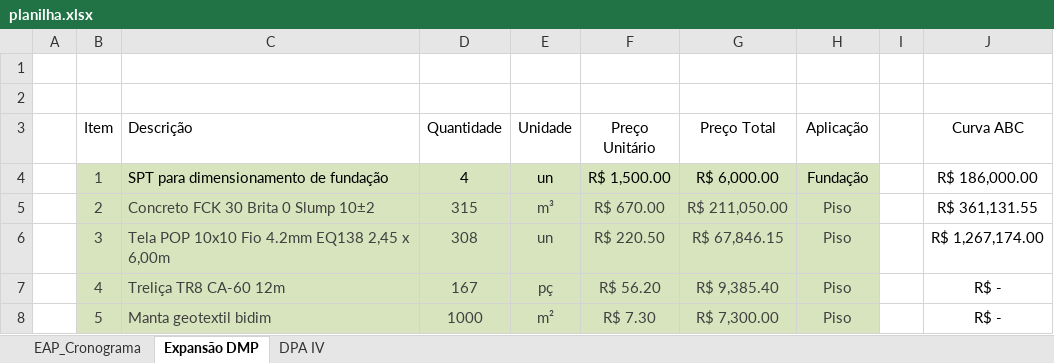
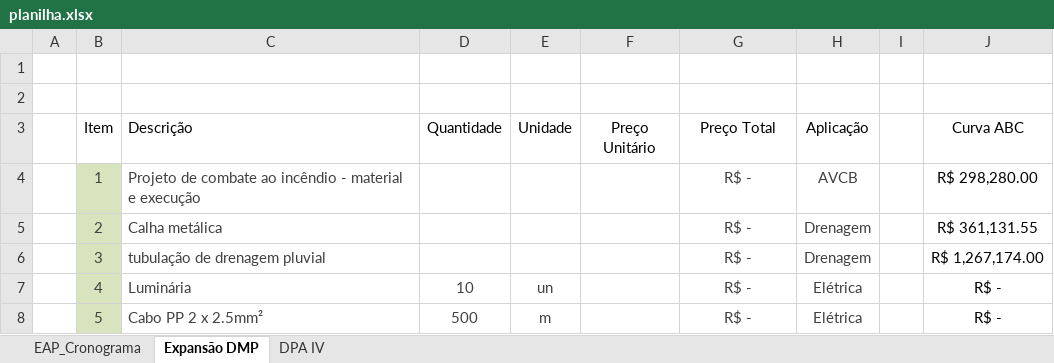
Before and after one commit to Geanfer10/-painel-curva-abc, an Excel workbook: dados/planilha.xlsx, sheet Expansão DMP, drawn as a sheet; only a part is shown; values as stored, in another font and other column widths than the file's, no borders; table styles not drawn; the diff covers the shown part only; the diff names each change by its address in the sheet, - before the commit and + after, or states it on an @@ line.

Commit message:
Atualiza planilha 09/10/2026 08:45

```diff
--- a/dados/planilha.xlsx (sheet Expansão DMP)
+++ b/dados/planilha.xlsx (sheet Expansão DMP)
-C4 (Descrição): SPT para dimensionamento de fundação
+C4 (Descrição): Projeto de combate ao incêndio - material e execução
-C4:H8 fill: #D7E4BD
+C4:H8 fill: none
-C4 text colour: black
+C4 text colour: #404040
-D4 (Quantidade): 4
+D4 (Quantidade): (empty)
-E4 (Unidade): un
+E4 (Unidade): (empty)
-F4 (Preço Unitário): R$ 1,500.00
+F4 (Preço Unitário): (empty)
-G4 (Preço Total): R$ 6,000.00
+G4 (Preço Total): R$ -
-G4:H4 text colour: black
+G4:H4 text colour: #404040
-H4 (Aplicação): Fundação
+H4 (Aplicação): AVCB
-J4 (Curva ABC): R$ 186,000.00
+J4 (Curva ABC): R$ 298,280.00
-C5 (Descrição): Concreto FCK 30 Brita 0 Slump 10±2
+C5 (Descrição): Calha metálica
-D5 (Quantidade): 315
+D5 (Quantidade): (empty)
-E5 (Unidade): m³
+E5 (Unidade): (empty)
-F5 (Preço Unitário): R$ 670.00
+F5 (Preço Unitário): (empty)
-G5 (Preço Total): R$ 211,050.00
+G5 (Preço Total): R$ -
-H5:H6 (Aplicação): Piso
+H5:H6 (Aplicação): Drenagem
-C6 (Descrição): Tela POP 10x10 Fio 4.2mm EQ138 2,45 x 6,00m
+C6 (Descrição): tubulação de drenagem pluvial
-D6 (Quantidade): 308
+D6 (Quantidade): (empty)
-E6 (Unidade): un
+E6 (Unidade): (empty)
-F6 (Preço Unitário): R$ 220.50
+F6 (Preço Unitário): (empty)
-G6 (Preço Total): R$ 67,846.15
+G6 (Preço Total): R$ -
-C7 (Descrição): Treliça TR8 CA-60 12m
+C7 (Descrição): Luminária
-D7 (Quantidade): 167
+D7 (Quantidade): 10
-E7 (Unidade): pç
+E7 (Unidade): un
-F7 (Preço Unitário): R$ 56.20
+F7 (Preço Unitário): (empty)
-G7 (Preço Total): R$ 9,385.40
+G7 (Preço Total): R$ -
-H7:H8 (Aplicação): Piso
+H7:H8 (Aplicação): Elétrica
-C8 (Descrição): Manta geotextil bidim
+C8 (Descrição): Cabo PP 2 x 2.5mm²
-D8 (Quantidade): 1000
+D8 (Quantidade): 500
-E8 (Unidade): m²
+E8 (Unidade): m
-F8 (Preço Unitário): R$ 7.30
+F8 (Preço Unitário): (empty)
-G8 (Preço Total): R$ 7,300.00
+G8 (Preço Total): R$ -
```
Also changed, not shown: 3 added rows, 1 removed row, 160 edited cells and cell formats elsewhere in this sheet.
